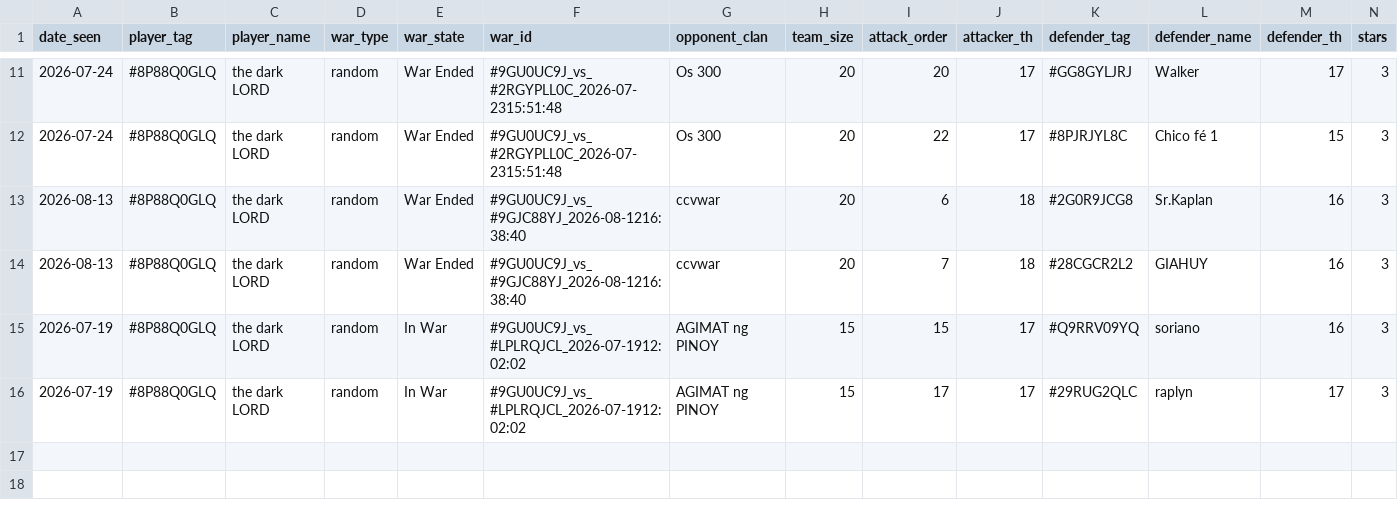
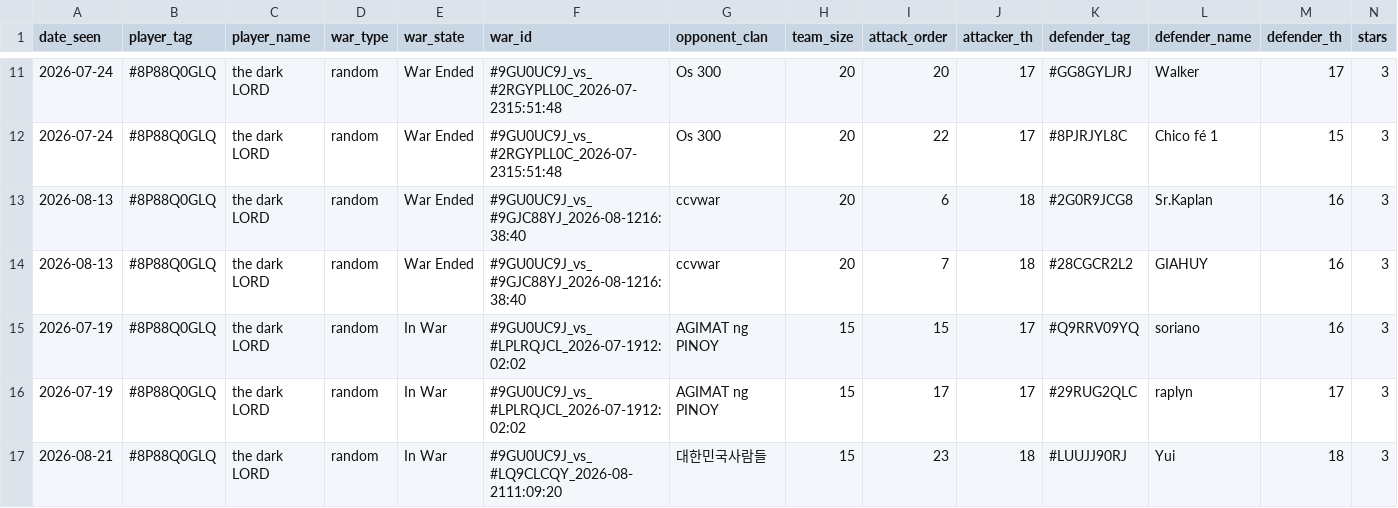
Before and after one commit to i-hridaysaha/COC-Tracker, a CSV file: data/accounts/8P88Q0GLQ/wars.csv, drawn as a sheet; only a part is shown, gaps mark what is left out; rows hold the shown columns only; the diff names each change by its address in the sheet, - before the commit and + after, or states it on an @@ line.

```diff
--- a/data/accounts/8P88Q0GLQ/wars.csv
+++ b/data/accounts/8P88Q0GLQ/wars.csv
+row 17: 2026-08-21 | #8P88Q0GLQ | the dark LORD | random | In War | #9GU0UC9J_vs_#LQ9CLCQY_2026-08-2111:09:20 | 대한민국사람들 | 15 | 23 | 18 | #LUUJJ90RJ | Yui | 18 | 3
```
Also changed, not shown: data/accounts/8P88Q0GLQ/costs_history.csv, data/accounts/8P88Q0GLQ/village_history.csv, 7 other files.
